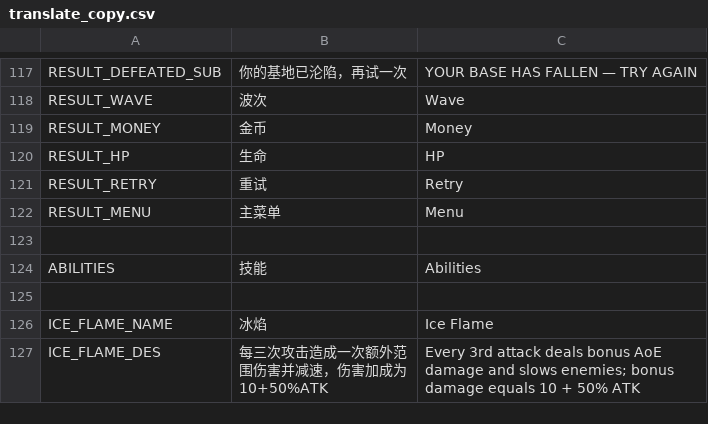
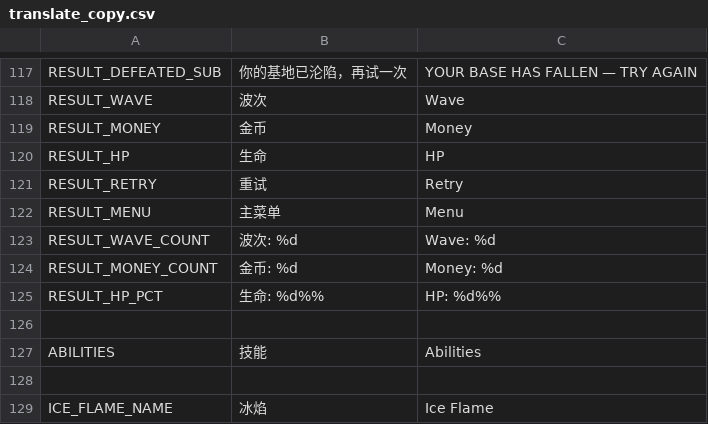
Before and after one commit to redmaker007/FFFight, a CSV file: locale/translate_copy.csv, drawn as a sheet; only a part is shown, gaps mark what is left out; the shorter side is filled out with more unchanged rows; the diff names each change by its address in the sheet, - before the commit and + after, or states it on an @@ line.

```diff
--- a/locale/translate_copy.csv
+++ b/locale/translate_copy.csv
+row 123: RESULT_WAVE_COUNT | 波次: %d | Wave: %d
+row 124: RESULT_MONEY_COUNT | 金币: %d | Money: %d
+row 125: RESULT_HP_PCT | 生命: %d%% | HP: %d%%
```
Also changed, not shown: 7 other files.
